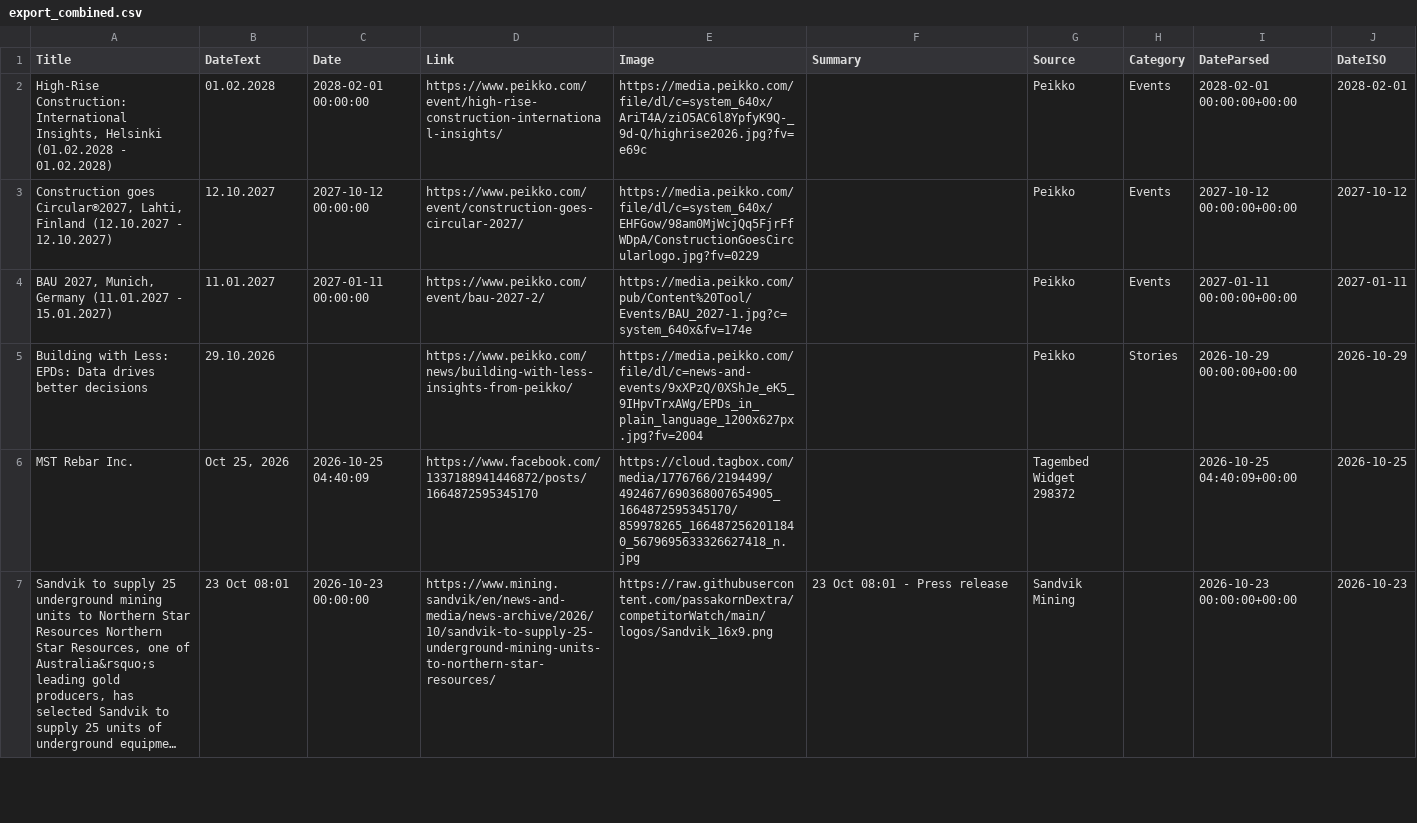
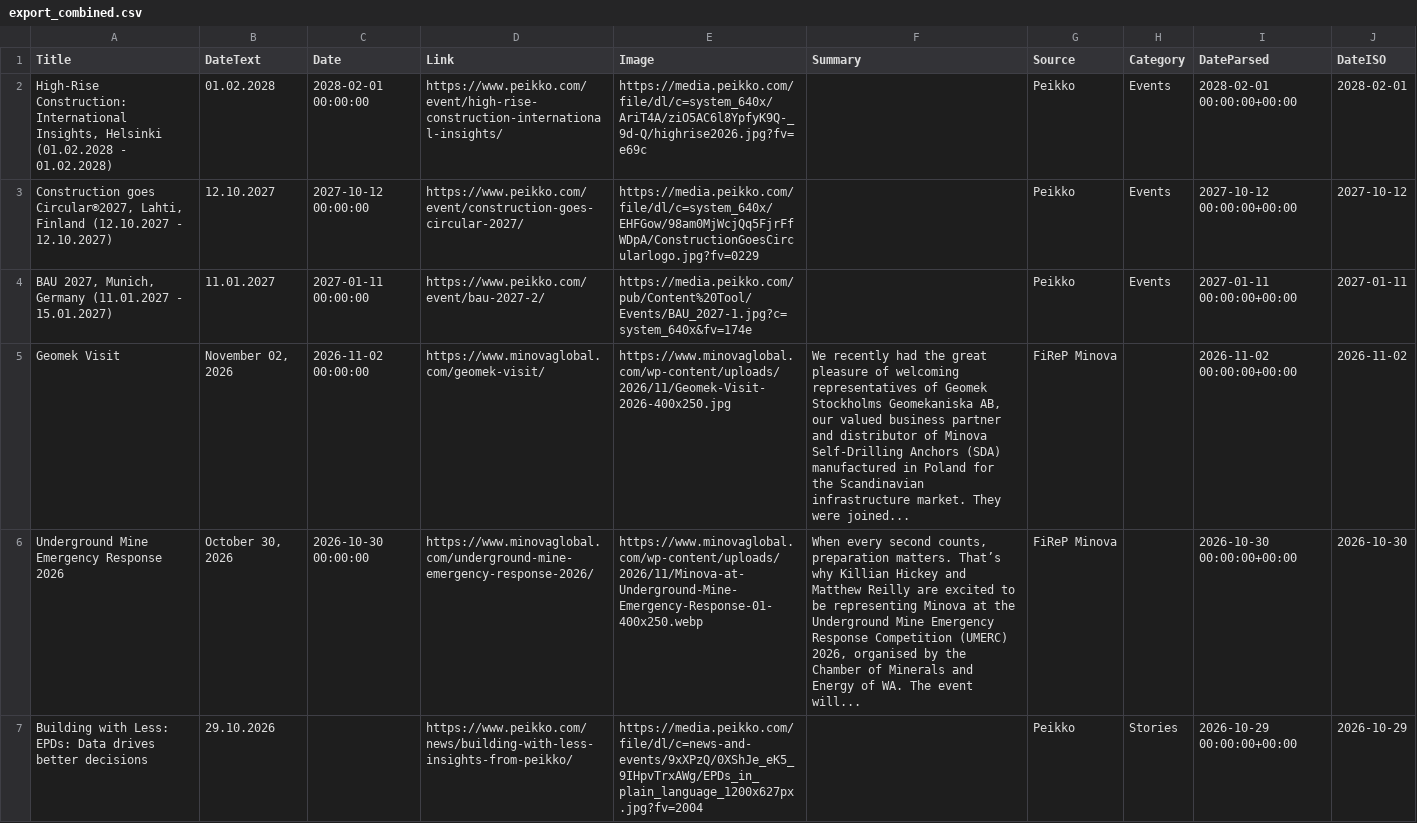
Before and after one commit to passakornDextra/competitorWatch, a CSV file: export_combined.csv, drawn as a sheet; only a part is shown; the shorter side is filled out with more unchanged rows; long unchanged cells end in …; the diff covers the shown part only.

```diff
--- a/export_combined.csv
+++ b/export_combined.csv
@@ -4,2 +4,4 @@
 "BAU 2027, Munich, Germany (11.01.2027 - 15.01.2027)",11.01.2027,2027-01-11 00:00:00,https://www.peikko.com/event/bau-2027-2/,https://media.peikko.com/pub/Content%20Tool/Events/BAU_2027-1.jpg?c=system_640x&fv=174e,,Peikko,Events,2027-01-11 00:00:00+00:00,2027-01-11
+Geomek Visit,"November 02, 2026",2026-11-02 00:00:00,https://www.minovaglobal.com/geomek-visit/,https://www.minovaglobal.com/wp-content/uploads/2026/11/Geomek-Visit-2026-400x250.jpg,"We recently had the great pleasure of welcoming representatives of Geomek Stockholms Geomekaniska AB, our valued business partner and distributor of Minova Self-Drilling Anchors (SDA) manufactured in Poland for the Scandinavian infrastructure market. They were joined...",FiReP Minova,,2026-11-02 00:00:00+00:00,2026-11-02
+Underground Mine Emergency Response 2026,"October 30, 2026",2026-10-30 00:00:00,https://www.minovaglobal.com/underground-mine-emergency-response-2026/,https://www.minovaglobal.com/wp-content/uploads/2026/11/Minova-at-Underground-Mine-Emergency-Response-01-400x250.webp,"When every second counts, preparation matters. That’s why Killian Hickey and Matthew Reilly are excited to be representing Minova at the Underground Mine Emergency Response Competition (UMERC) 2026, organised by the Chamber of Minerals and Energy of WA. The event will...",FiReP Minova,,2026-10-30 00:00:00+00:00,2026-10-30
 Building with Less: EPDs: Data drives better decisions,29.10.2026,,https://www.peikko.com/news/building-with-less-insights-from-peikko/,https://media.peikko.com/file/dl/c=news-and-events/9xXPzQ/0XShJe_eK5_9IHpvTrxAWg/EPDs_in_plain_language_1200x627px.jpg?fv=2004,,Peikko,Stories,2026-10-29 00:00:00+00:00,2026-10-29
```
Also changed, not shown: 1 added row and 3 removed rows elsewhere in this file.
